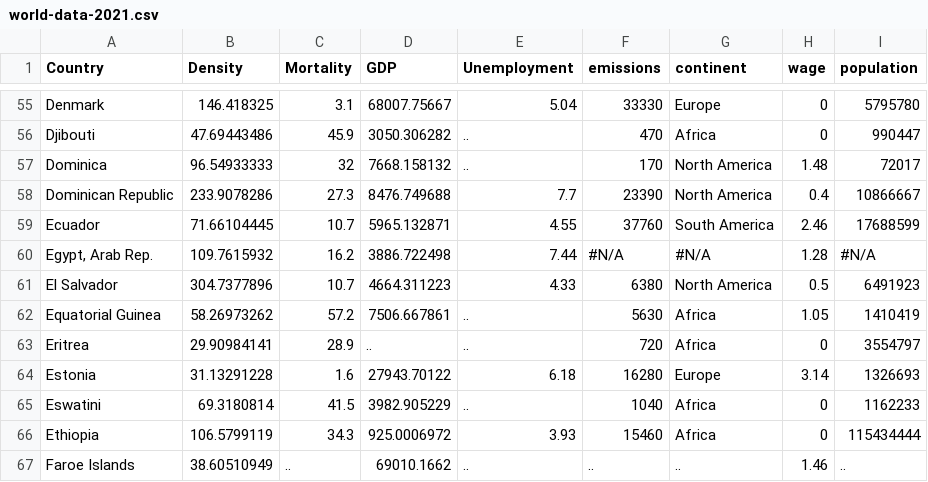
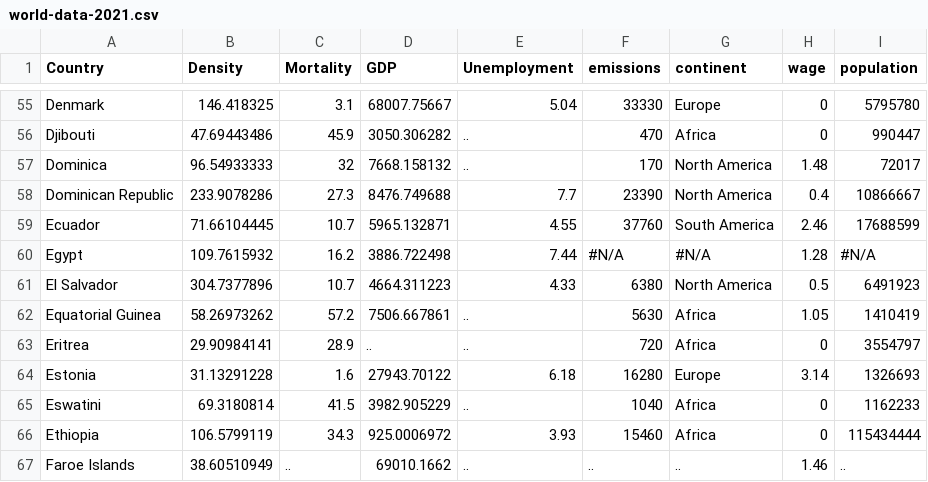
Before and after one commit to AndreasAalbers/Vis-2, a CSV file: world-data-2021.csv, drawn as a sheet; only a part is shown, gaps mark what is left out.

```diff
--- a/world-data-2021.csv
+++ b/world-data-2021.csv
@@ -59,3 +59,3 @@ Dominican Republic,233.9078286,27.3,8476.749688,7.7,23390,North America,0.4,1086
 Ecuador,71.66104445,10.7,5965.132871,4.55,37760,South America,2.46,17688599
-"Egypt, Arab Rep.",109.7615932,16.2,3886.722498,7.44,#N/A,#N/A,1.28,#N/A
+Egypt,109.7615932,16.2,3886.722498,7.44,#N/A,#N/A,1.28,#N/A
 El Salvador,304.7377896,10.7,4664.311223,4.33,6380,North America,0.5,6491923
```
Also changed, not shown: 7 other files.
